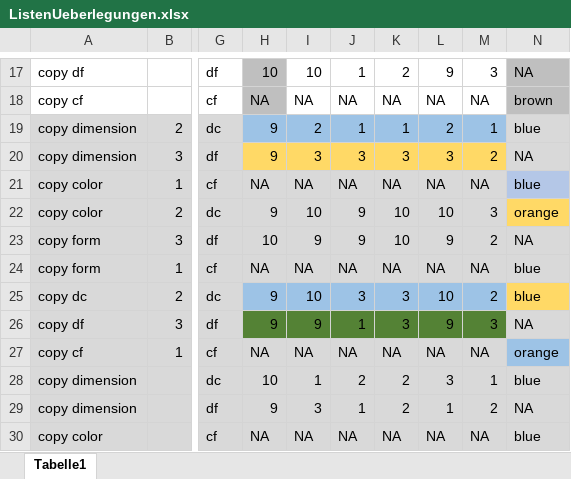
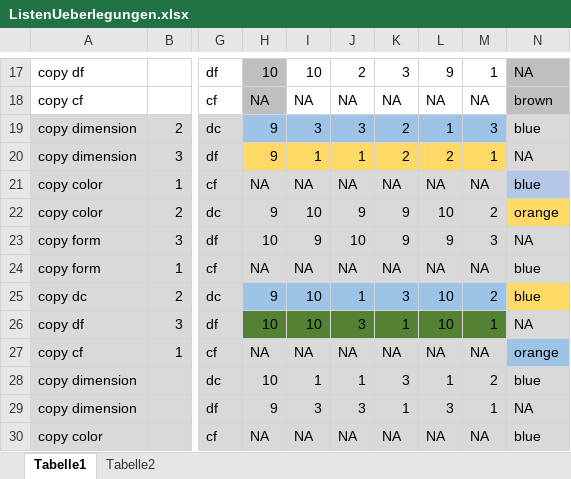
Before and after one commit to HeningWang/huashan, an Excel workbook: ListenUeberlegungen.xlsx, sheet Tabelle1, drawn as a sheet; only a part is shown, gaps mark what is left out; values as stored, in another font and other column widths than the file's, no borders; the diff covers the shown part only; the diff names each change by its address in the sheet, - before the commit and + after, or states it on an @@ line.

```diff
--- a/ListenUeberlegungen.xlsx (sheet Tabelle1)
+++ b/ListenUeberlegungen.xlsx (sheet Tabelle1)
+sheet tab: Tabelle2
-J17: 1
+J17: 2
-K17: 2
+K17: 3
-M17: 3
+M17: 1
-I19: 2
+I19: 3
-J19: 1
+J19: 3
-K19: 1
+K19: 2
-L19: 2
+L19: 1
-M19: 1
+M19: 3
-I20: 3
+I20: 1
-J20: 3
+J20: 1
-K20: 3
+K20: 2
-L20: 3
+L20: 2
-M20: 2
+M20: 1
-K22:K23: 10
+K22:K23: 9
-M22: 3
+M22: 2
-J23: 9
+J23: 10
-M23: 2
+M23: 3
-J25: 3
+J25: 1
-H26: 9
+H26: 10
-I26: 9
+I26: 10
-J26: 1
+J26: 3
-K26: 3
+K26: 1
-L26: 9
+L26: 10
-M26: 3
+M26: 1
-J28: 2
+J28: 1
-K28: 2
+K28: 3
-L28: 3
+L28: 1
-M28: 1
+M28: 2
-J29: 1
+J29: 3
-K29: 2
+K29: 1
-L29: 1
+L29: 3
-M29: 2
+M29: 1
```
Also changed, not shown: 87 edited cells elsewhere in this sheet.
